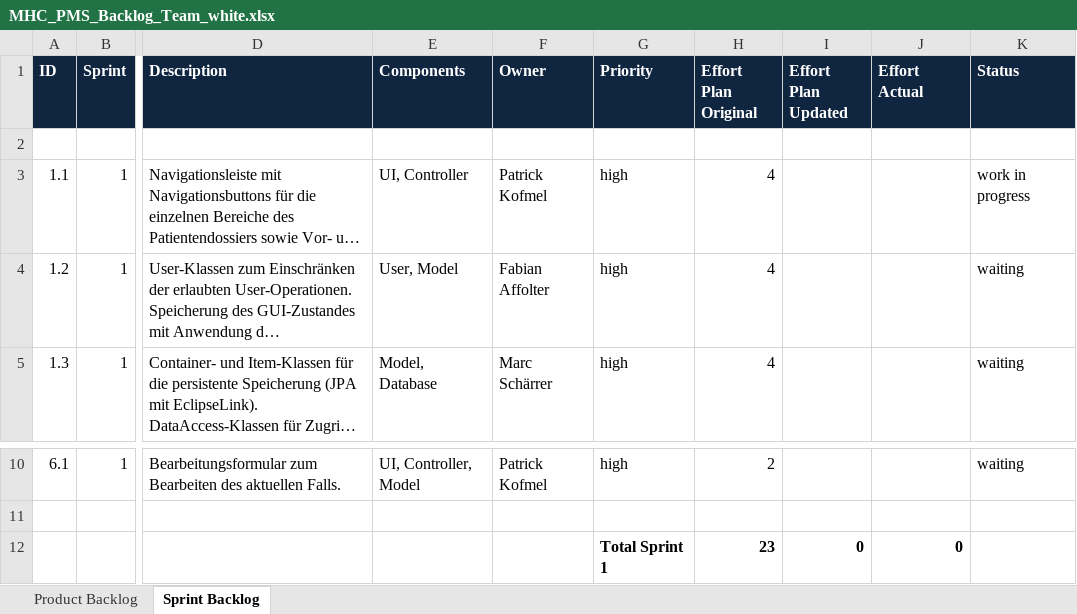
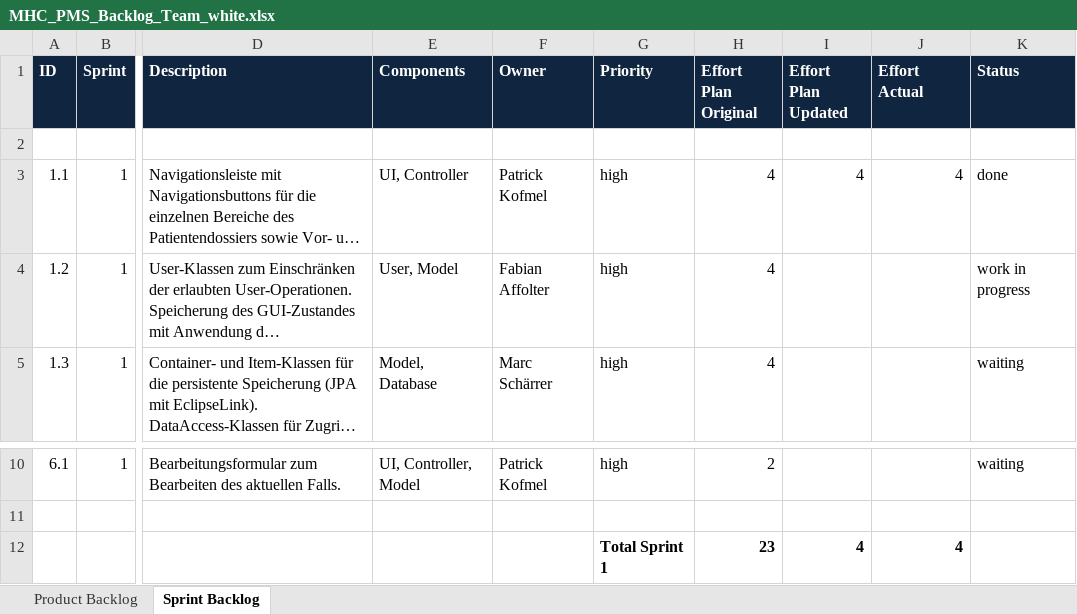
Before and after one commit to fabaff/ch.bfh.bti7081.s2013.white, an Excel workbook: ch.bfh.bti7081.s2013.white/doc/cs01/MHC_PMS_Backlog_Team_white.xlsx, sheet Sprint Backlog, drawn as a sheet; only a part is shown, gaps mark what is left out; long unchanged cells end in …; values as stored, in another font and other column widths than the file's, no borders; the diff names each change by its address in the sheet, - before the commit and + after, or states it on an @@ line.

Commit message:
task01.1 done

```diff
--- a/ch.bfh.bti7081.s2013.white/doc/cs01/MHC_PMS_Backlog_Team_white.xlsx (sheet Sprint Backlog)
+++ b/ch.bfh.bti7081.s2013.white/doc/cs01/MHC_PMS_Backlog_Team_white.xlsx (sheet Sprint Backlog)
-I3 (Effort Plan Updated): (empty)
+I3 (Effort Plan Updated): 4
-J3 (Effort Actual): (empty)
+J3 (Effort Actual): 4
-K3 (Status): work in progress
+K3 (Status): done
-K4 (Status): waiting
+K4 (Status): work in progress
-I12 (Effort Plan Updated): 0
+I12 (Effort Plan Updated): 4
-J12 (Effort Actual): 0
+J12 (Effort Actual): 4
```
Also changed, not shown: sheet Product Backlog, 11 other files.
